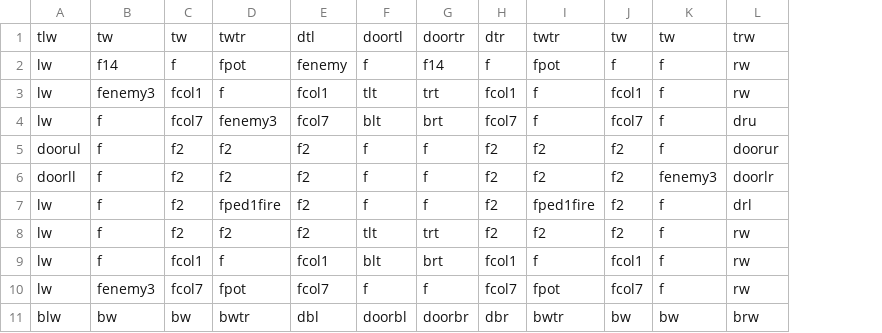
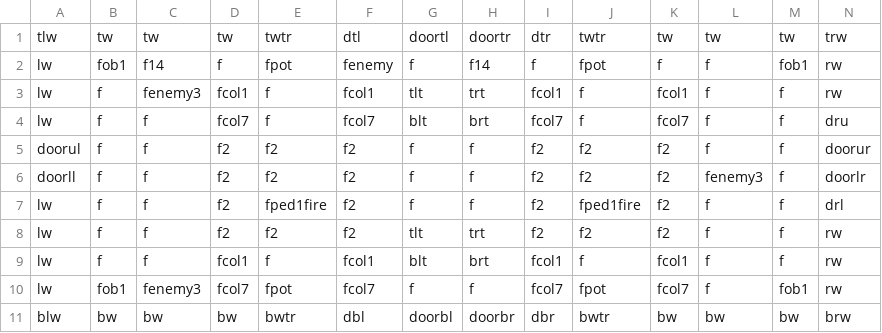
Before and after one commit to DylanSponder/Dungeon-Crawler, a CSV file: assets/Rooms/room4.csv, drawn as a sheet; addresses are those after the commit; the diff names each change by its address in the sheet, - before the commit and + after, or states it on an @@ line.

```diff
--- a/assets/Rooms/room4.csv
+++ b/assets/Rooms/room4.csv
+column B, rows 1-11: tw | fob1 | f | f | f | f | f | f | f | fob1 | bw
+column M, rows 1-11: tw | fob1 | f | f | f | f | f | f | f | fob1 | bw
-E4: fenemy3
+E4: f
```
Also changed, not shown: assets/Rooms/room0.csv, assets/Rooms/room2.csv, 32 other files.
